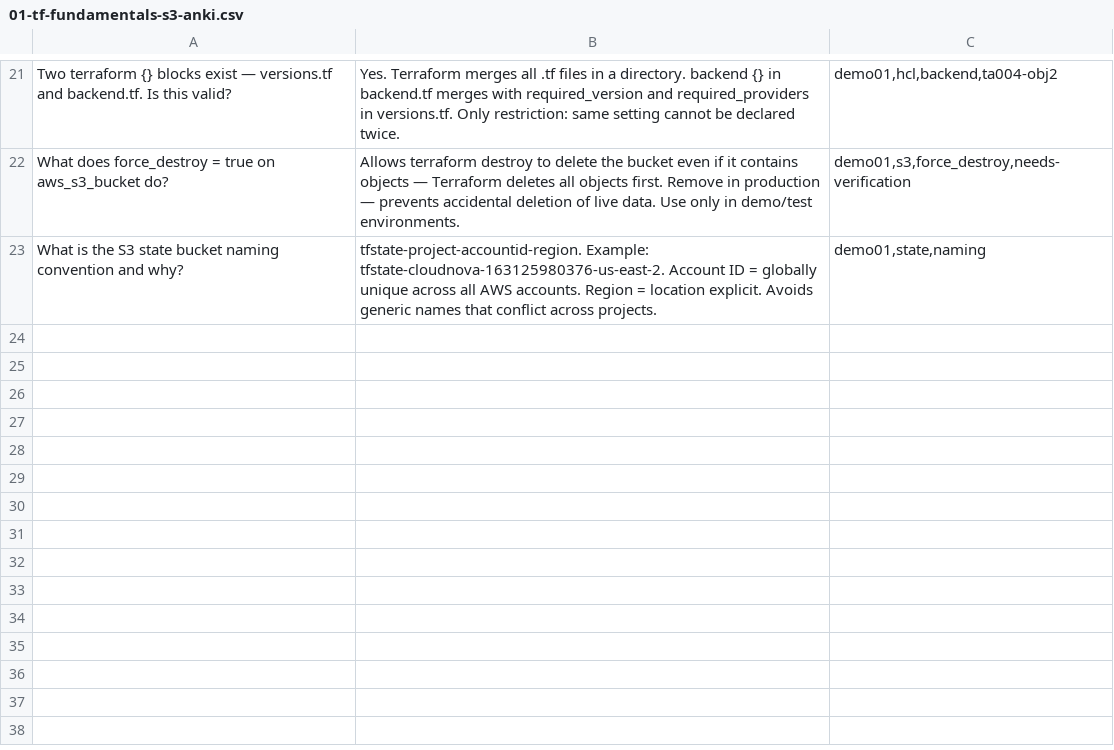
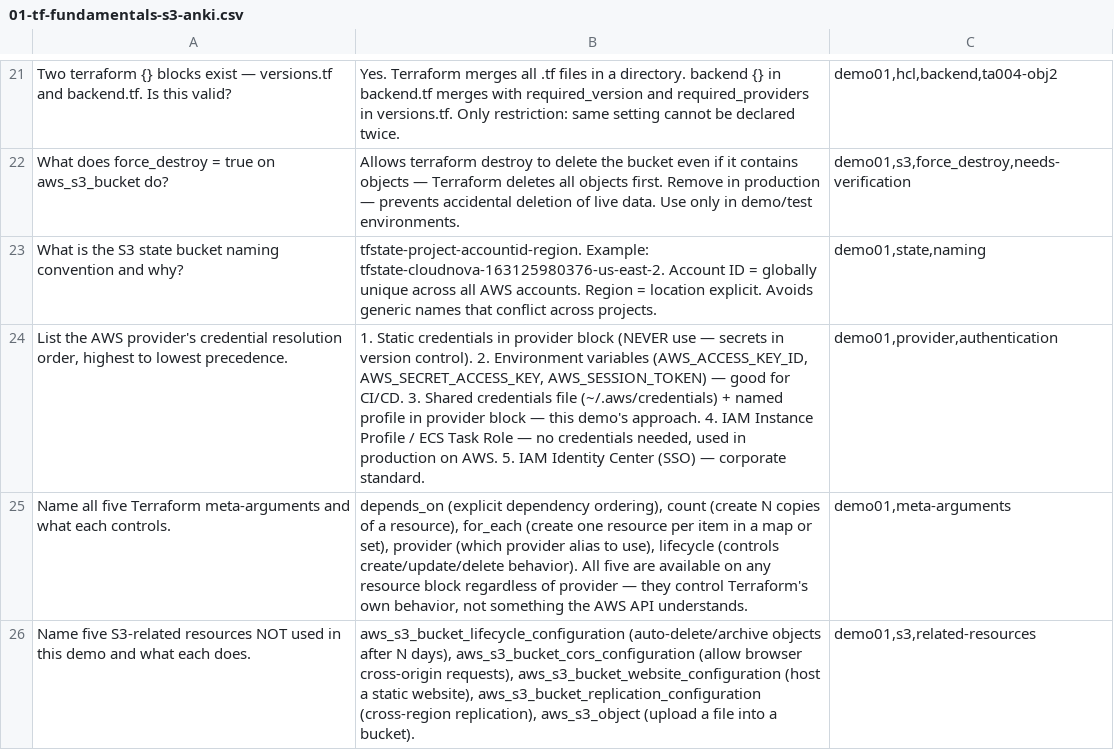
Before and after one commit to rselvantech/terraform-aws-labs, a CSV file: terraform-aws-mastery/phase-1-foundations/01-tf-fundamentals-s3/01-tf-fundamentals-s3-anki.csv, drawn as a sheet; only a part is shown, gaps mark what is left out; the diff names each change by its address in the sheet, - before the commit and + after, or states it on an @@ line.

Commit message:
doc(terraform-aws-mastery): demo 01 - update Anki and Quiz. Add more Anki cards and Quiz questions path: terraform-aws-mastery/phase-1-foundations/01-tf-fundamentals-s3

```diff
--- a/terraform-aws-mastery/phase-1-foundations/01-tf-fundamentals-s3/01-tf-fundamentals-s3-anki.csv
+++ b/terraform-aws-mastery/phase-1-foundations/01-tf-fundamentals-s3/01-tf-fundamentals-s3-anki.csv
+row 24: List the AWS provider's credential resolution order, highest to lowest precedence. | 1. Static credentials in provider block (NEVER use — secrets in version control). 2. Environment variables (AWS_ACCESS_KEY_ID, AWS_SECRET_ACCESS_KEY, AWS_SESSION_TOKEN) — good for CI/CD. 3. Shared credentials file (~/.aws/credentials) + named profile in provider block — this demo's approach. 4. IAM Instance Profile / ECS Task Role — no credentials needed, used in production on AWS. 5. IAM Identity Center (SSO) — corporate standard. | demo01,provider,authentication
+row 25: Name all five Terraform meta-arguments and what each controls. | depends_on (explicit dependency ordering), count (create N copies of a resource), for_each (create one resource per item in a map or set), provider (which provider alias to use), lifecycle (controls create/update/delete behavior). All five are available on any resource block regardless of provider — they control Terraform's own behavior, not something the AWS API understands. | demo01,meta-arguments
+row 26: Name five S3-related resources NOT used in this demo and what each does. | aws_s3_bucket_lifecycle_configuration (auto-delete/archive objects after N days), aws_s3_bucket_cors_configuration (allow browser cross-origin requests), aws_s3_bucket_website_configuration (host a static website), aws_s3_bucket_replication_configuration (cross-region replication), aws_s3_object (upload a file into a bucket). | demo01,s3,related-resources
```
Also changed, not shown: 2 other files.
